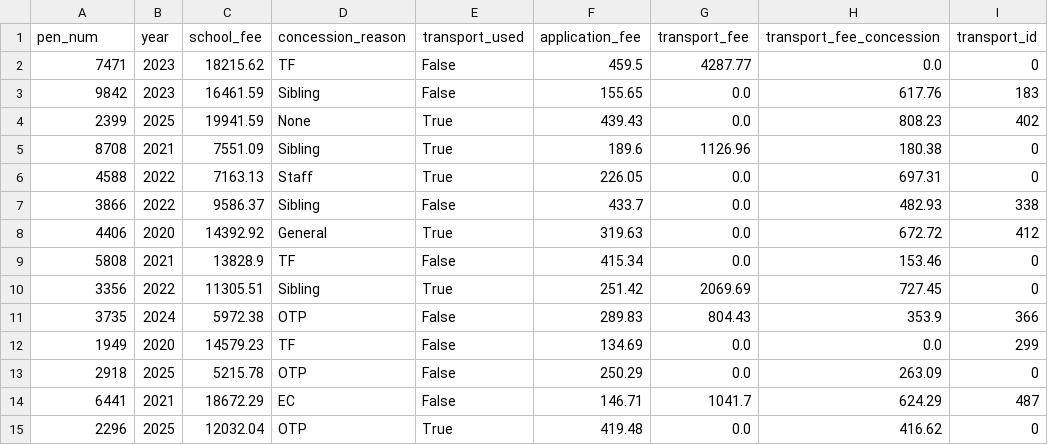
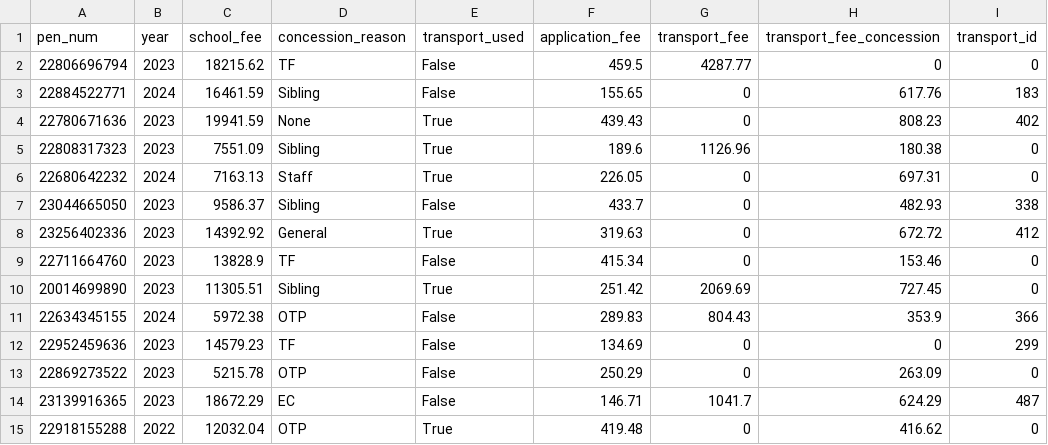
Before and after one commit to Uthkarshh/school_final, a CSV file: Data/fee.csv, drawn as a sheet; only a part is shown; the diff covers the shown part only.

```diff
--- a/Data/fee.csv
+++ b/Data/fee.csv
@@ -1,15 +1,15 @@
 pen_num,year,school_fee,concession_reason,transport_used,application_fee,transport_fee,transport_fee_concession,transport_id
-7471,2023,18215.62,TF,False,459.5,4287.77,0.0,0
-9842,2023,16461.59,Sibling,False,155.65,0.0,617.76,183
-2399,2025,19941.59,None,True,439.43,0.0,808.23,402
-8708,2021,7551.09,Sibling,True,189.6,1126.96,180.38,0
-4588,2022,7163.13,Staff,True,226.05,0.0,697.31,0
-3866,2022,9586.37,Sibling,False,433.7,0.0,482.93,338
-4406,2020,14392.92,General,True,319.63,0.0,672.72,412
-5808,2021,13828.9,TF,False,415.34,0.0,153.46,0
-3356,2022,11305.51,Sibling,True,251.42,2069.69,727.45,0
-3735,2024,5972.38,OTP,False,289.83,804.43,353.9,366
-1949,2020,14579.23,TF,False,134.69,0.0,0.0,299
-2918,2025,5215.78,OTP,False,250.29,0.0,263.09,0
-6441,2021,18672.29,EC,False,146.71,1041.7,624.29,487
-2296,2025,12032.04,OTP,True,419.48,0.0,416.62,0
+22806696794,2023,18215.62,TF,False,459.5,4287.77,0,0
+22884522771,2024,16461.59,Sibling,False,155.65,0,617.76,183
+22780671636,2023,19941.59,None,True,439.43,0,808.23,402
+22808317323,2023,7551.09,Sibling,True,189.6,1126.96,180.38,0
+22680642232,2024,7163.13,Staff,True,226.05,0,697.31,0
+23044665050,2023,9586.37,Sibling,False,433.7,0,482.93,338
+23256402336,2023,14392.92,General,True,319.63,0,672.72,412
+22711664760,2023,13828.9,TF,False,415.34,0,153.46,0
+20014699890,2023,11305.51,Sibling,True,251.42,2069.69,727.45,0
+22634345155,2024,5972.38,OTP,False,289.83,804.43,353.9,366
+22952459636,2023,14579.23,TF,False,134.69,0,0,299
+22869273522,2023,5215.78,OTP,False,250.29,0,263.09,0
+23139916365,2023,18672.29,EC,False,146.71,1041.7,624.29,487
+22918155288,2022,12032.04,OTP,True,419.48,0,416.62,0
```
Also changed, not shown: 3 added rows and 16 edited cells elsewhere in this file, Data/class_details_test_data.csv, Data/fee_breakdown.csv, 12 other files.
